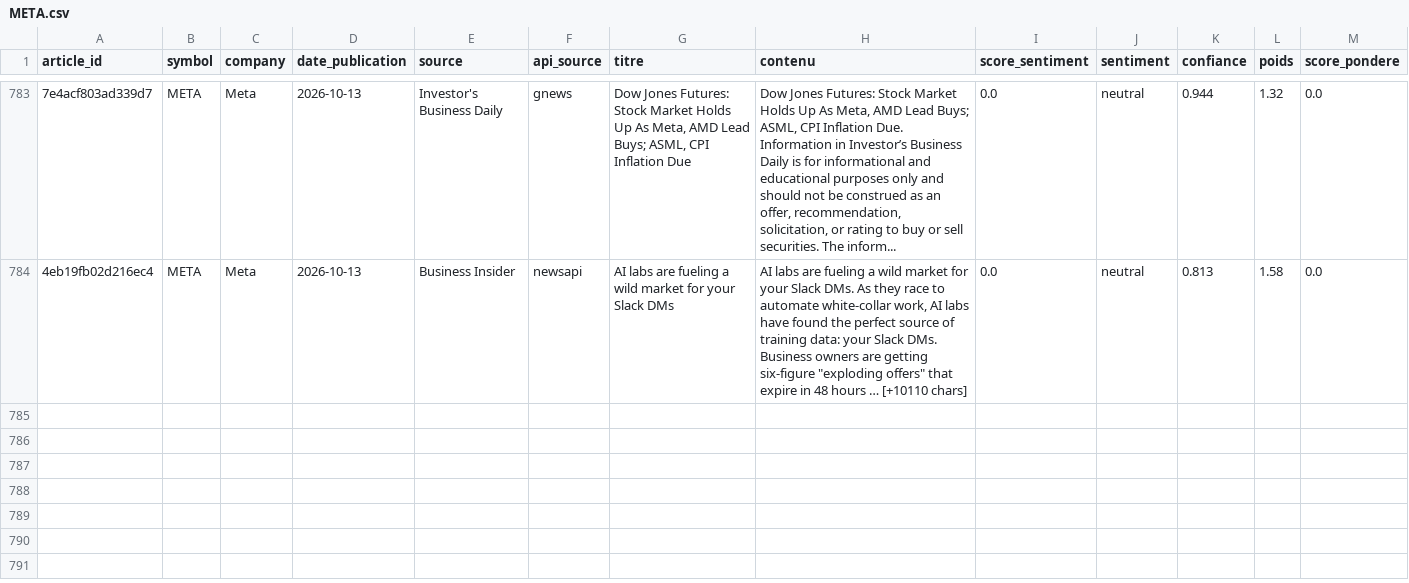
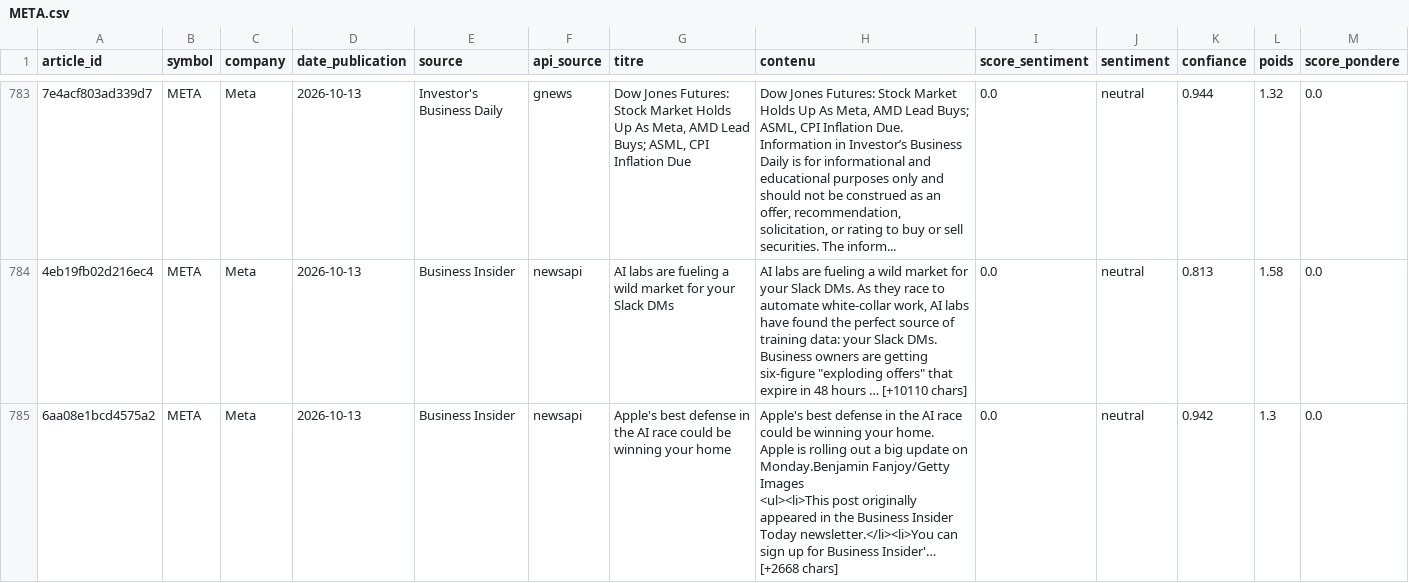
Before and after one commit to adam-hassen/stock-auto-update, a CSV file: data/articles_sentiment/META.csv, drawn as a sheet; only a part is shown, gaps mark what is left out; rows hold the shown columns only; ↵ is a line break in a cell; the diff names each change by its address in the sheet, - before the commit and + after, or states it on an @@ line.

```diff
--- a/data/articles_sentiment/META.csv
+++ b/data/articles_sentiment/META.csv
+row 785: 6aa08e1bcd4575a2 | META | Meta | 2026-10-13 | Business Insider | newsapi | Apple's best defense in the AI race could be winning your home | Apple's best defense in the AI race could be winning your home. Apple is rolling out a big update on Monday.Benjamin Fanjoy/Getty Images ↵ <ul><li>This post originally appeared in the Business Insider Today newsletter.</li><li>You can sign up for Business Insider'… [+2668 chars] | 0.0 | neutral | 0.942 | 1.3 | 0.0
```
Also changed, not shown: data/articles_sentiment/AAPL.csv, data/articles_sentiment/GOOGL.csv, 14 other files.
